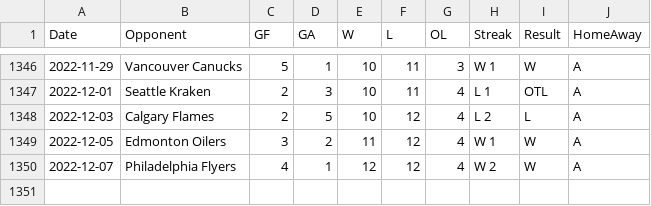
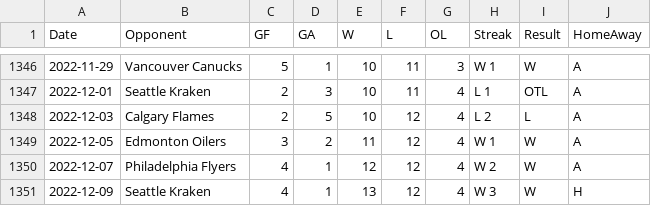
Before and after one commit to jeffreyz374/Ovi-Gretzky-Comparison-Project, a CSV file: Data/ovi-potential-games.csv, drawn as a sheet; only a part is shown, gaps mark what is left out.

```diff
--- a/Data/ovi-potential-games.csv
+++ b/Data/ovi-potential-games.csv
@@ -1350 +1350,2 @@
 2022-12-07,"Philadelphia Flyers",4,1,12,12,4,"W 2","W","A"
+2022-12-09,"Seattle Kraken",4,1,13,12,4,"W 3","W","H"
```
Also changed, not shown: Data/ovi-data.csv.
